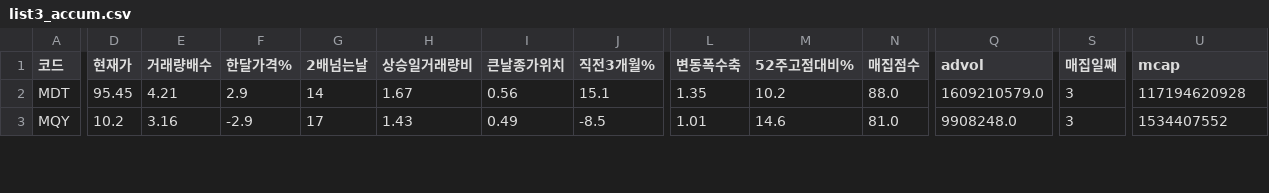
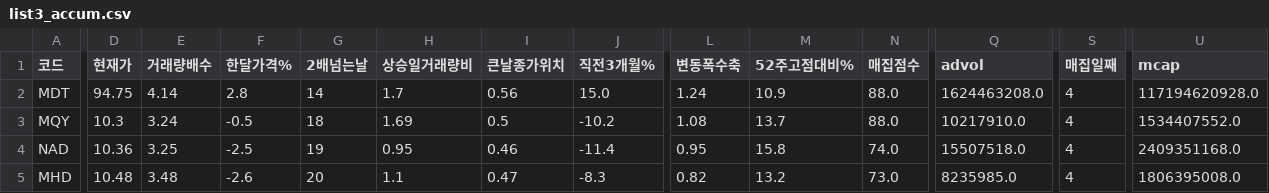
Before and after one commit to chkchp0702-spec/Cup, a CSV file: results/list3_accum.csv, drawn as a sheet; only a part is shown, gaps mark what is left out; rows hold the shown columns only; the diff covers the shown part only; the diff names each change by its address in the sheet, - before the commit and + after, or states it on an @@ line.

```diff
--- a/results/list3_accum.csv
+++ b/results/list3_accum.csv
-D2 (현재가): 95.45
+D2 (현재가): 94.75
-E2 (거래량배수): 4.21
+E2 (거래량배수): 4.14
-F2 (한달가격%): 2.9
+F2 (한달가격%): 2.8
-H2 (상승일거래량비): 1.67
+H2 (상승일거래량비): 1.7
-J2 (직전3개월%): 15.1
+J2 (직전3개월%): 15.0
-L2 (변동폭수축): 1.35
+L2 (변동폭수축): 1.24
-M2 (52주고점대비%): 10.2
+M2 (52주고점대비%): 10.9
-Q2 (advol): 1609210579.0
+Q2 (advol): 1624463208.0
-S2:S3 (매집일째): 3
+S2:S3 (매집일째): 4
-U2 (mcap): 117194620928
+U2 (mcap): 117194620928.0
-D3 (현재가): 10.2
+D3 (현재가): 10.3
-E3 (거래량배수): 3.16
+E3 (거래량배수): 3.24
-F3 (한달가격%): -2.9
+F3 (한달가격%): -0.5
-G3 (2배넘는날): 17
+G3 (2배넘는날): 18
-H3 (상승일거래량비): 1.43
+H3 (상승일거래량비): 1.69
-I3 (큰날종가위치): 0.49
+I3 (큰날종가위치): 0.5
-J3 (직전3개월%): -8.5
+J3 (직전3개월%): -10.2
-L3 (변동폭수축): 1.01
+L3 (변동폭수축): 1.08
-M3 (52주고점대비%): 14.6
+M3 (52주고점대비%): 13.7
-N3 (매집점수): 81.0
+N3 (매집점수): 88.0
-Q3 (advol): 9908248.0
+Q3 (advol): 10217910.0
-U3 (mcap): 1534407552
+U3 (mcap): 1534407552.0
+row 4: NAD | 10.36 | 3.25 | -2.5 | 19 | 0.95 | 0.46 | -11.4 | 0.95 | 15.8 | 74.0 | 15507518.0 | 4 | 2409351168.0
+row 5: MHD | 10.48 | 3.48 | -2.6 | 20 | 1.1 | 0.47 | -8.3 | 0.82 | 13.2 | 73.0 | 8235985.0 | 4 | 1806395008.0
```
Also changed, not shown: 1 added row, 2 removed rows and 37 edited cells elsewhere in this file, results/list0_ath_breakout.csv, results/list1_cup.csv, 10 other files.
